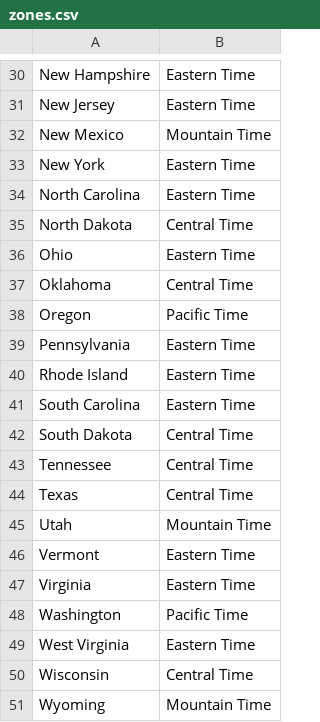
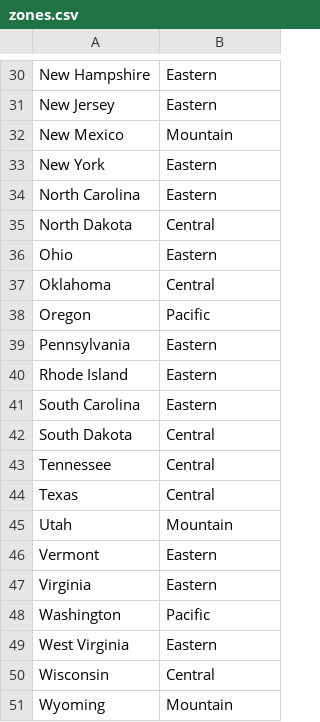
Before and after one commit to luliang333/group_project_1, a CSV file: Resources/zones.csv, drawn as a sheet; only a part is shown, gaps mark what is left out; the diff covers the shown part only; the diff names each change by its address in the sheet, - before the commit and + after, or states it on an @@ line.

```diff
--- a/Resources/zones.csv
+++ b/Resources/zones.csv
-B30:B31: Eastern Time
+B30:B31: Eastern
-B32: Mountain Time
+B32: Mountain
-B33:B34: Eastern Time
+B33:B34: Eastern
-B35: Central Time
+B35: Central
-B36: Eastern Time
+B36: Eastern
-B37: Central Time
+B37: Central
-B38: Pacific Time
+B38: Pacific
-B39:B41: Eastern Time
+B39:B41: Eastern
-B42:B44: Central Time
+B42:B44: Central
-B45: Mountain Time
+B45: Mountain
-B46:B47: Eastern Time
+B46:B47: Eastern
-B48: Pacific Time
+B48: Pacific
-B49: Eastern Time
+B49: Eastern
-B50: Central Time
+B50: Central
-B51: Mountain Time
+B51: Mountain
```
Also changed, not shown: 28 edited cells elsewhere in this file, 16 other files.
